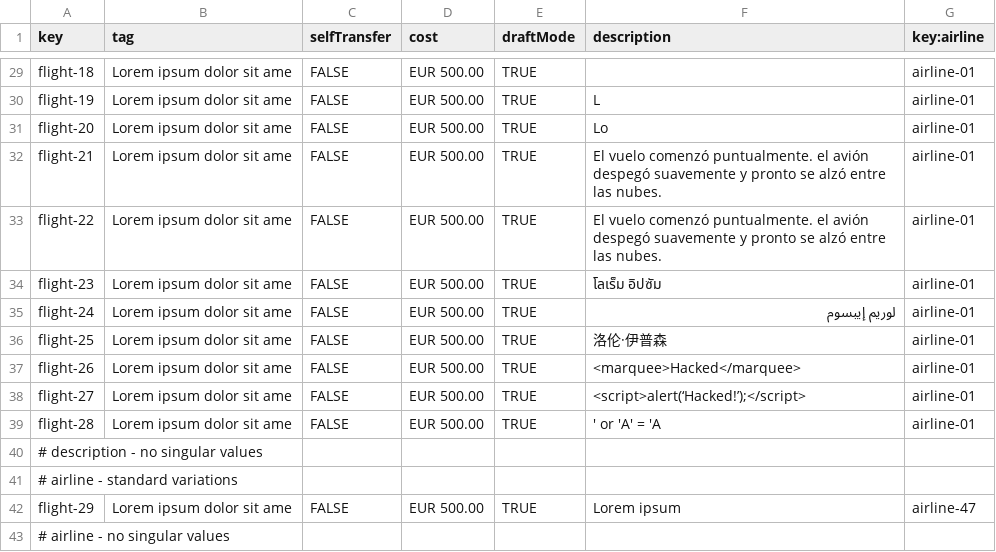
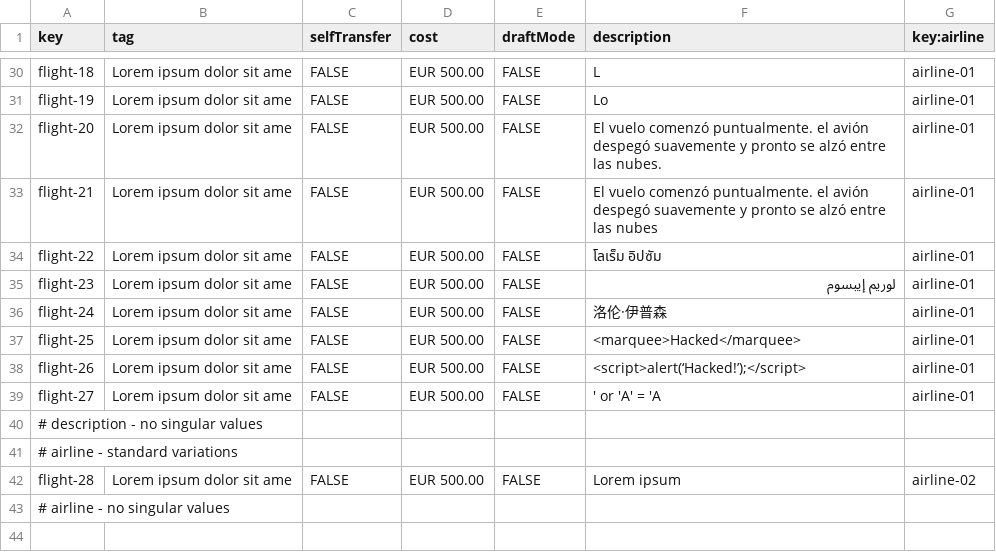
Before and after one commit to BVP2455/Acme-ANS-C2, a CSV file: src/main/resources/WEB-INF/data/sample/flight.csv, drawn as a sheet; only a part is shown, gaps mark what is left out; removed rows and columns are numbered as before the commit, all else as after; the diff covers the shown part only; the diff names each change by its address in the sheet, - before the commit and + after, or states it on an @@ line.

```diff
--- a/src/main/resources/WEB-INF/data/sample/flight.csv
+++ b/src/main/resources/WEB-INF/data/sample/flight.csv
-E30:E39 (draftMode): TRUE
+E30:E39 (draftMode): FALSE
-F30 (description): (empty)
+F30 (description): L
-F31 (description): L
+F31 (description): Lo
-F32 (description): Lo
+F32 (description): El vuelo comenzó puntualmente. el avión despegó suavemente y pronto se alzó entre las nubes.
-F33 (description): …entre las nubes.
+F33 (description): …entre las nubes
-F34 (description): El vuelo comenzó puntualmente. el avión despegó suavemente y pronto se alzó entre las nubes.
+F34 (description): โลเร็ม อิปซัม
-F35 (description): โลเร็ม อิปซัม
+F35 (description): لوريم إيبسوم
-F36 (description): لوريم إيبسوم
+F36 (description): 洛伦·伊普森
-F37 (description): 洛伦·伊普森
+F37 (description): <marquee>Hacked</marquee>
-F38 (description): <marquee>Hacked</marquee>
+F38 (description): <script>alert(‘Hacked!’);</script>
-F39 (description): <script>alert(‘Hacked!’);</script>
+F39 (description): ' or 'A' = 'A
-row 39: flight-28 | Lorem ipsum dolor sit ame | FALSE | EUR 500.00 | TRUE | ' or 'A' = 'A | airline-01
-A42 (key): flight-29
+A42 (key): flight-28
-E42 (draftMode): TRUE
+E42 (draftMode): FALSE
-G42 (key:airline): airline-47
+G42 (key:airline): airline-02
```
Also changed, not shown: 3 added rows, 2 removed rows and 35 edited cells elsewhere in this file, src/main/resources/WEB-INF/data/sample/leg.csv, 1 other file.
